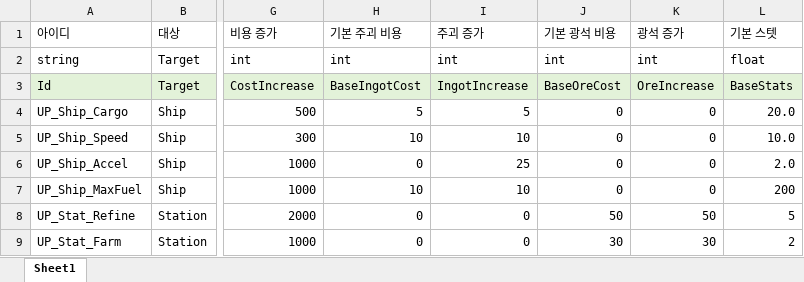
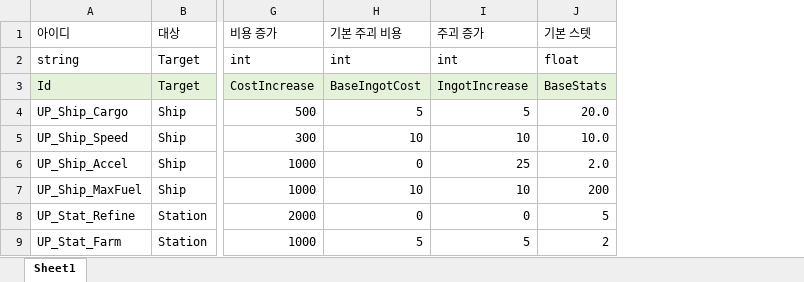
Before and after one commit to iThing1/Unity_2DMiniProject, an Excel workbook: JsonConverter/ExcelFiles/Upgrade.xlsx, sheet Sheet1, drawn as a sheet; only a part is shown, gaps mark what is left out; values as stored, in another font and other column widths than the file's, no borders; the diff names each change by its address in the sheet, - before the commit and + after, or states it on an @@ line.

Commit message:
[Add] 정거장 업그레이드 UI 구현
[추가]
- Zone 타입에 따라 Farm/Refine 업그레이드 분기 설정
- slotLevel 기반 슬롯 구조로 변경 (1~MaxLevel 순서대로 생성)
  - 해금 조건: 이전 슬롯 완료 시 순차 해금, alpha값 조정으로 시각화
  - 완료/잠금 업그레이드는 Info 표시 X
- UpgradeInfo: 별도 프리팹 분리, 외부 주입 방식 설계
[수정]
- StationController: 업그레이드 UI 오픈/클로즈를 Zone 진입/이탈로 이동 (속도 체크 제거)

```diff
--- a/JsonConverter/ExcelFiles/Upgrade.xlsx (sheet Sheet1)
+++ b/JsonConverter/ExcelFiles/Upgrade.xlsx (sheet Sheet1)
-column J (기본 광석 비용), rows 2-9: int | BaseOreCost | 0 | 0 | 0 | 0 | 50 | 30
-column K (광석 증가), rows 2-9: int | OreIncrease | 0 | 0 | 0 | 0 | 50 | 30
-H9 (기본 주괴 비용): 0
+H9 (기본 주괴 비용): 5
-I9 (주괴 증가): 0
+I9 (주괴 증가): 5
```
Also changed, not shown: JsonConverter/ExcelFiles/UI.xlsx, 23 other files.
